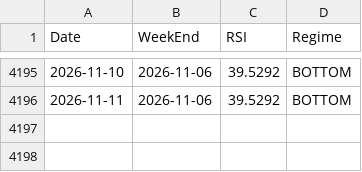
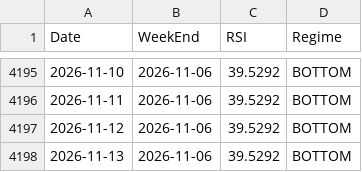
Before and after one commit to jabcho10/dailyorder, a CSV file: data/qqq_regime.csv, drawn as a sheet; only a part is shown, gaps mark what is left out; the diff names each change by its address in the sheet, - before the commit and + after, or states it on an @@ line.

```diff
--- a/data/qqq_regime.csv
+++ b/data/qqq_regime.csv
+row 4197: 2026-11-12 | 2026-11-06 | 39.5292 | BOTTOM
+row 4198: 2026-11-13 | 2026-11-06 | 39.5292 | BOTTOM
```
Also changed, not shown: data/SOXL_OHLC.csv, data/SOXS_OHLC.csv, 2 other files.
